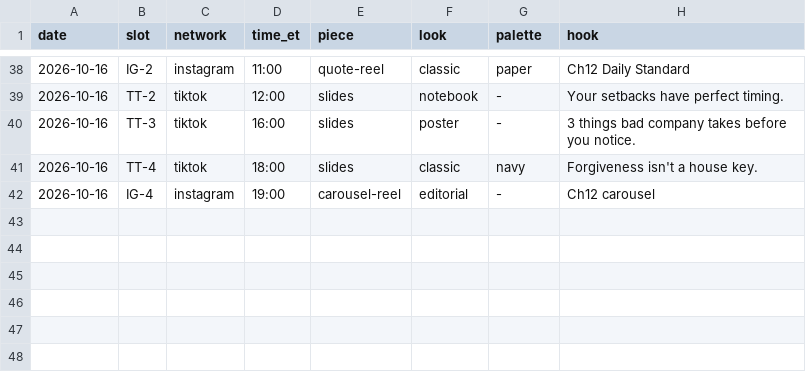
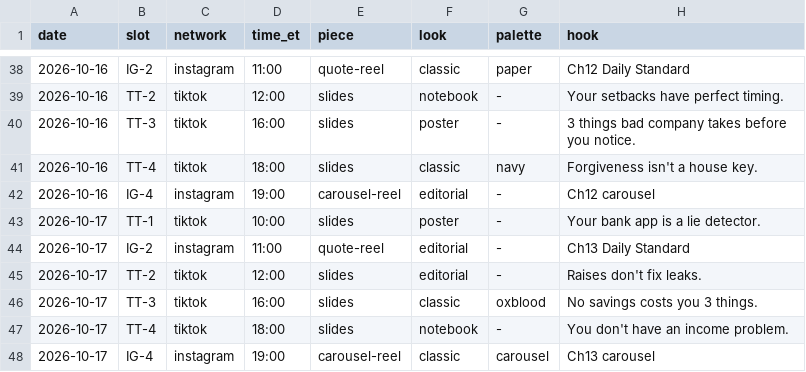
Before and after one commit to jboswell499-ctrl/htr-social, a CSV file: STYLE_LOG.csv, drawn as a sheet; only a part is shown, gaps mark what is left out.

```diff
--- a/STYLE_LOG.csv
+++ b/STYLE_LOG.csv
@@ -42 +42,7 @@ date,slot,network,time_et,piece,look,palette,hook
 2026-10-16,IG-4,instagram,19:00,carousel-reel,editorial,-,Ch12 carousel
+2026-10-17,TT-1,tiktok,10:00,slides,poster,-,Your bank app is a lie detector.
+2026-10-17,IG-2,instagram,11:00,quote-reel,editorial,-,Ch13 Daily Standard
+2026-10-17,TT-2,tiktok,12:00,slides,editorial,-,Raises don't fix leaks.
+2026-10-17,TT-3,tiktok,16:00,slides,classic,oxblood,No savings costs you 3 things.
+2026-10-17,TT-4,tiktok,18:00,slides,notebook,-,You don't have an income problem.
+2026-10-17,IG-4,instagram,19:00,carousel-reel,classic,carousel,Ch13 carousel
```
Also changed, not shown: 2 other files.
